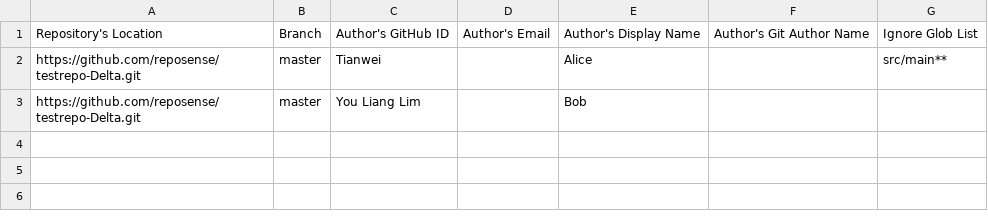
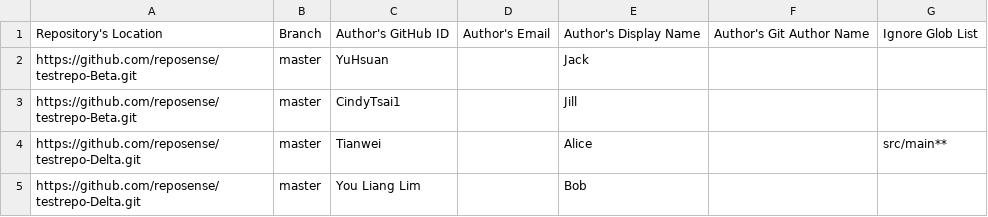
Before and after one commit to apoorva17/RepoSense, a CSV file: author-config.csv, drawn as a sheet.

Commit message:
Add to repo config and author config

```diff
--- a/author-config.csv
+++ b/author-config.csv
@@ -1,2 +1,4 @@
 Repository's Location,Branch,Author's GitHub ID,Author's Email,Author's Display Name,Author's Git Author Name,Ignore Glob List
+https://github.com/reposense/testrepo-Beta.git,master,YuHsuan,,Jack,,
+https://github.com/reposense/testrepo-Beta.git,master,CindyTsai1,,Jill,,
 https://github.com/reposense/testrepo-Delta.git,master,Tianwei,,Alice,,src/main**
```
Also changed, not shown: 1 other file.
